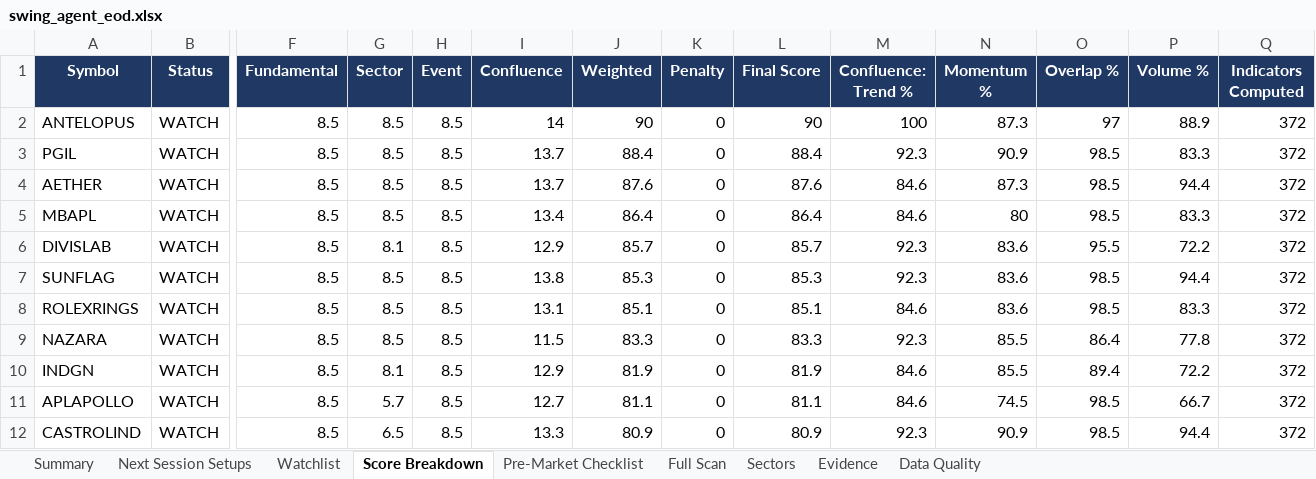
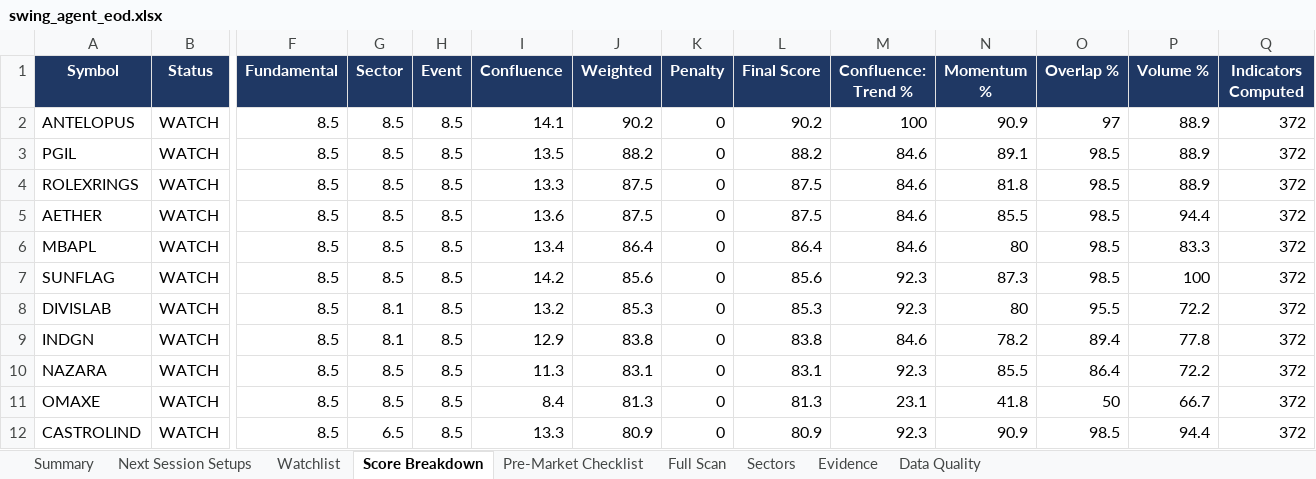
Before and after one commit to KGR1516/Srikanth-swing-trade-agent-fullnse-, an Excel workbook: data/output/history/2026-09-25/swing_agent_eod.xlsx, sheet Score Breakdown, drawn as a sheet; only a part is shown, gaps mark what is left out; values as stored, in another font and other column widths than the file's, no borders; conditional formats not drawn; removed rows and columns are numbered as before the commit, all else as after; rows hold the shown columns only; the diff covers the shown part only; the diff names each change by its address in the sheet, - before the commit and + after, or states it on an @@ line.

```diff
--- a/data/output/history/2026-09-25/swing_agent_eod.xlsx (sheet Score Breakdown)
+++ b/data/output/history/2026-09-25/swing_agent_eod.xlsx (sheet Score Breakdown)
-I2 (Confluence): 14
+I2 (Confluence): 14.1
-J2 (Weighted): 90
+J2 (Weighted): 90.2
-L2 (Final Score): 90
+L2 (Final Score): 90.2
-N2 (Momentum %): 87.3
+N2 (Momentum %): 90.9
-I3 (Confluence): 13.7
+I3 (Confluence): 13.5
-J3 (Weighted): 88.4
+J3 (Weighted): 88.2
-L3 (Final Score): 88.4
+L3 (Final Score): 88.2
-M3 (Confluence: Trend %): 92.3
+M3 (Confluence: Trend %): 84.6
-N3 (Momentum %): 90.9
+N3 (Momentum %): 89.1
-P3 (Volume %): 83.3
+P3 (Volume %): 88.9
+row 4: ROLEXRINGS | WATCH | 8.5 | 8.5 | 8.5 | 13.3 | 87.5 | 0 | 87.5 | 84.6 | 81.8 | 98.5 | 88.9 | 372
-I5 (Confluence): 13.7
+I5 (Confluence): 13.6
-J5 (Weighted): 87.6
+J5 (Weighted): 87.5
-L5 (Final Score): 87.6
+L5 (Final Score): 87.5
-N5 (Momentum %): 87.3
+N5 (Momentum %): 85.5
-row 6: DIVISLAB | WATCH | 8.5 | 8.1 | 8.5 | 12.9 | 85.7 | 0 | 85.7 | 92.3 | 83.6 | 95.5 | 72.2 | 372
-I7 (Confluence): 13.8
+I7 (Confluence): 14.2
-J7 (Weighted): 85.3
+J7 (Weighted): 85.6
-L7 (Final Score): 85.3
+L7 (Final Score): 85.6
-N7 (Momentum %): 83.6
+N7 (Momentum %): 87.3
-P7 (Volume %): 94.4
+P7 (Volume %): 100
-row 8: ROLEXRINGS | WATCH | 8.5 | 8.5 | 8.5 | 13.1 | 85.1 | 0 | 85.1 | 84.6 | 83.6 | 98.5 | 83.3 | 372
+row 8: DIVISLAB | WATCH | 8.5 | 8.1 | 8.5 | 13.2 | 85.3 | 0 | 85.3 | 92.3 | 80 | 95.5 | 72.2 | 372
+row 9: INDGN | WATCH | 8.5 | 8.1 | 8.5 | 12.9 | 83.8 | 0 | 83.8 | 84.6 | 78.2 | 89.4 | 77.8 | 372
-I10 (Confluence): 11.5
+I10 (Confluence): 11.3
-J10 (Weighted): 83.3
+J10 (Weighted): 83.1
-L10 (Final Score): 83.3
+L10 (Final Score): 83.1
-P10 (Volume %): 77.8
+P10 (Volume %): 72.2
-row 10: INDGN | WATCH | 8.5 | 8.1 | 8.5 | 12.9 | 81.9 | 0 | 81.9 | 84.6 | 85.5 | 89.4 | 72.2 | 372
-row 11: APLAPOLLO | WATCH | 8.5 | 5.7 | 8.5 | 12.7 | 81.1 | 0 | 81.1 | 84.6 | 74.5 | 98.5 | 66.7 | 372
+row 11: OMAXE | WATCH | 8.5 | 8.5 | 8.5 | 8.4 | 81.3 | 0 | 81.3 | 23.1 | 41.8 | 50 | 66.7 | 372
```
Also changed, not shown: 5 added rows, 5 removed rows and 49 edited cells elsewhere in this sheet, sheet Full Scan, sheet Data Quality, sheet Evidence, sheet Watchlist, sheet Sectors, sheet Summary, data/output/swing_agent.xlsx, 3 other files.
